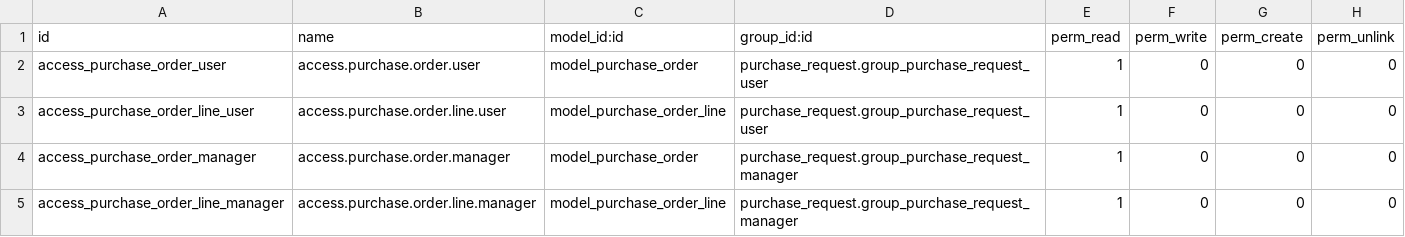
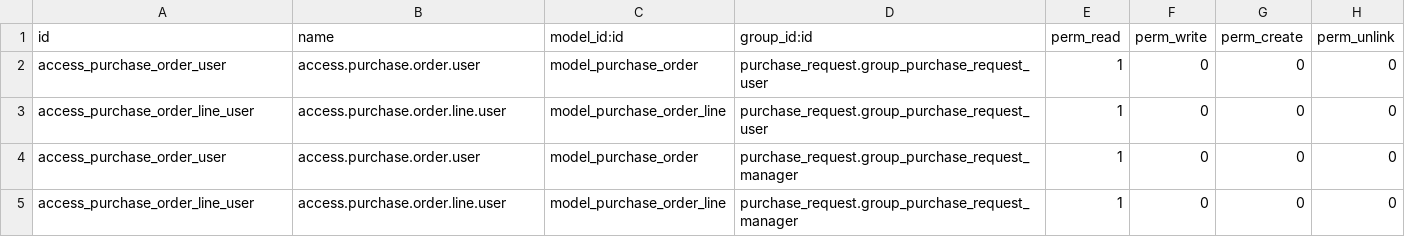
Before and after one commit to isabella232/purchase-workflow, a CSV file: purchase_request_to_rfq/security/ir.model.access.csv, drawn as a sheet.

Commit message:
add read access ACLs to request user and request manager on * purchase.order and purchase.order.line * purchase.requisition and purchase.requisition.line

```diff
--- a/purchase_request_to_rfq/security/ir.model.access.csv
+++ b/purchase_request_to_rfq/security/ir.model.access.csv
@@ -3,3 +3,3 @@ access_purchase_order_user,access.purchase.order.user,model_purchase_order,purch
 access_purchase_order_line_user,access.purchase.order.line.user,model_purchase_order_line,purchase_request.group_purchase_request_user,1,0,0,0
-access_purchase_order_manager,access.purchase.order.manager,model_purchase_order,purchase_request.group_purchase_request_manager,1,0,0,0
-access_purchase_order_line_manager,access.purchase.order.line.manager,model_purchase_order_line,purchase_request.group_purchase_request_manager,1,0,0,0
+access_purchase_order_user,access.purchase.order.user,model_purchase_order,purchase_request.group_purchase_request_manager,1,0,0,0
+access_purchase_order_line_user,access.purchase.order.line.user,model_purchase_order_line,purchase_request.group_purchase_request_manager,1,0,0,0
```
Also changed, not shown: 1 other file.
